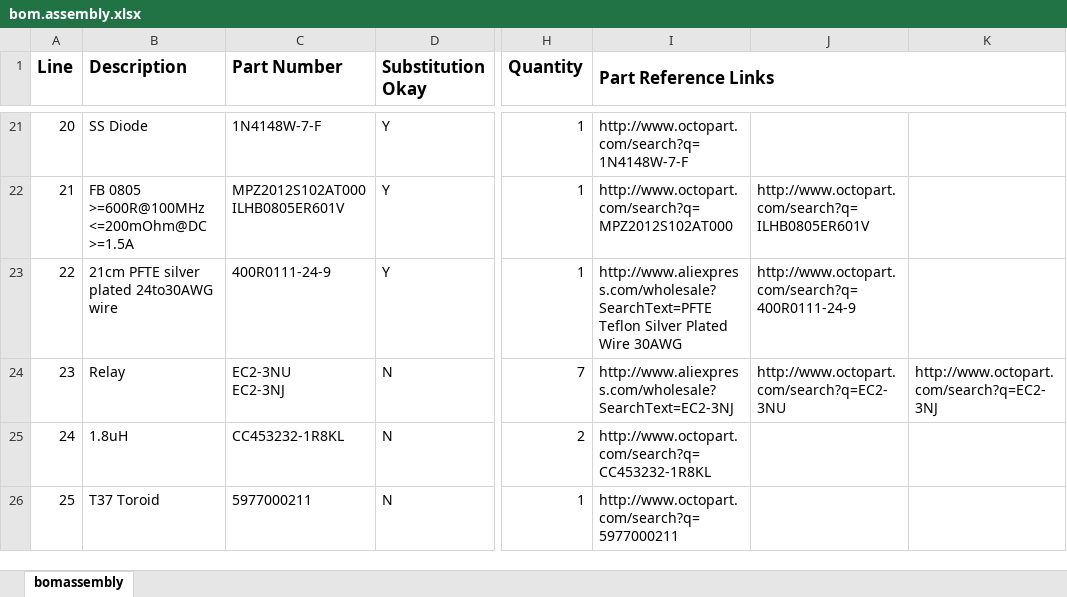
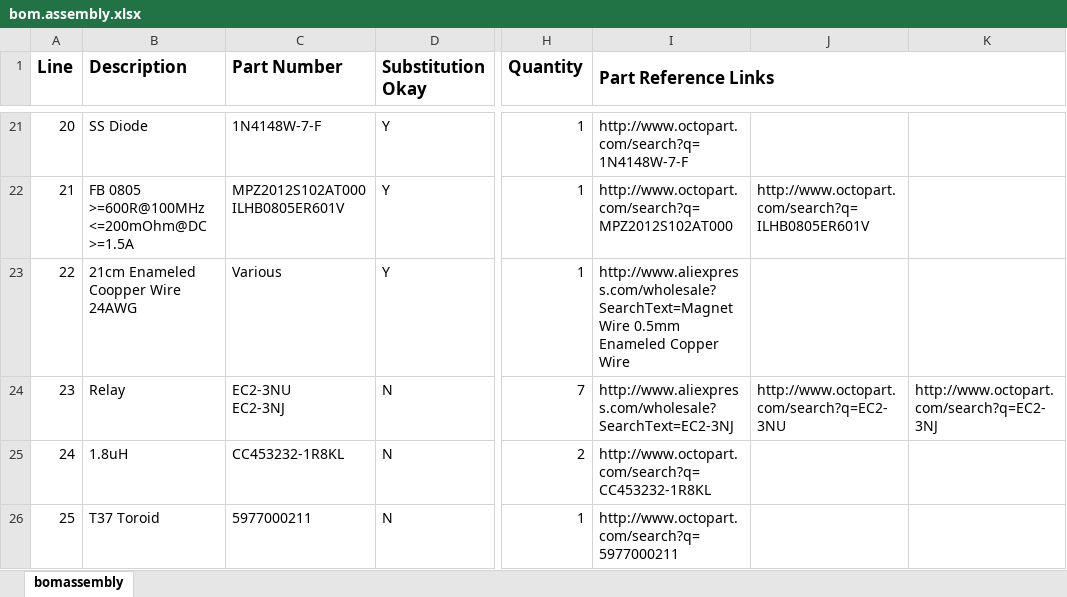
Before and after one commit to softerhardware/Hermes-Lite2, an Excel workbook: hardware/companions/releases/n2adr_e5b8/bom.assembly.xlsx, sheet bomassembly, drawn as a sheet; only a part is shown, gaps mark what is left out; values as stored, in another font and other column widths than the file's, no borders; the diff names each change by its address in the sheet, - before the commit and + after, or states it on an @@ line.

Commit message:
Switch to enamel wire for power sense toroid on N2ADR filter board

```diff
--- a/hardware/companions/releases/n2adr_e5b8/bom.assembly.xlsx (sheet bomassembly)
+++ b/hardware/companions/releases/n2adr_e5b8/bom.assembly.xlsx (sheet bomassembly)
-B23 (Description): 21cm PFTE silver plated 24to30AWG wire
+B23 (Description): 21cm Enameled Coopper Wire 24AWG
-C23 (Part Number): 400R0111-24-9
+C23 (Part Number): Various
-I23 (Part Reference Links): http://www.aliexpress.com/wholesale?SearchText=PFTE Teflon Silver Plated Wire 30AWG
+I23 (Part Reference Links): http://www.aliexpress.com/wholesale?SearchText=Magnet Wire 0.5mm Enameled Copper Wire
-J23: http://www.octopart.com/search?q=400R0111-24-9
+J23: (empty)
```
Also changed, not shown: 2 other files.
